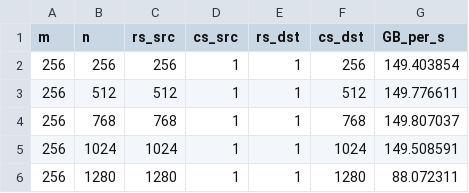
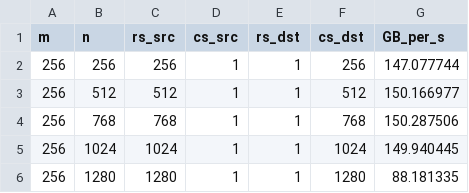
Before and after one commit to SpencerTSmith/Fast-Matrix-Transpose, a CSV file: plotter/data/rectangle/bench_op2_v01_rrc2.csv, drawn as a sheet.

```diff
--- a/plotter/data/rectangle/bench_op2_v01_rrc2.csv
+++ b/plotter/data/rectangle/bench_op2_v01_rrc2.csv
@@ -1,6 +1,6 @@
 m, n, rs_src, cs_src, rs_dst, cs_dst, GB_per_s
-256, 256, 256, 1, 1, 256, 149.403854
-256, 512, 512, 1, 1, 512, 149.776611
-256, 768, 768, 1, 1, 768, 149.807037
-256, 1024, 1024, 1, 1, 1024, 149.508591
-256, 1280, 1280, 1, 1, 1280, 88.072311
+256, 256, 256, 1, 1, 256, 147.077744
+256, 512, 512, 1, 1, 512, 150.166977
+256, 768, 768, 1, 1, 768, 150.287506
+256, 1024, 1024, 1, 1, 1024, 149.940445
+256, 1280, 1280, 1, 1, 1280, 88.181335
```
Also changed, not shown: plotter/data/rectangle/bench_op2_v01_rrc1.csv, plotter/data/rectangle/bench_op2_v03_rrc1.csv, 16 other files.
